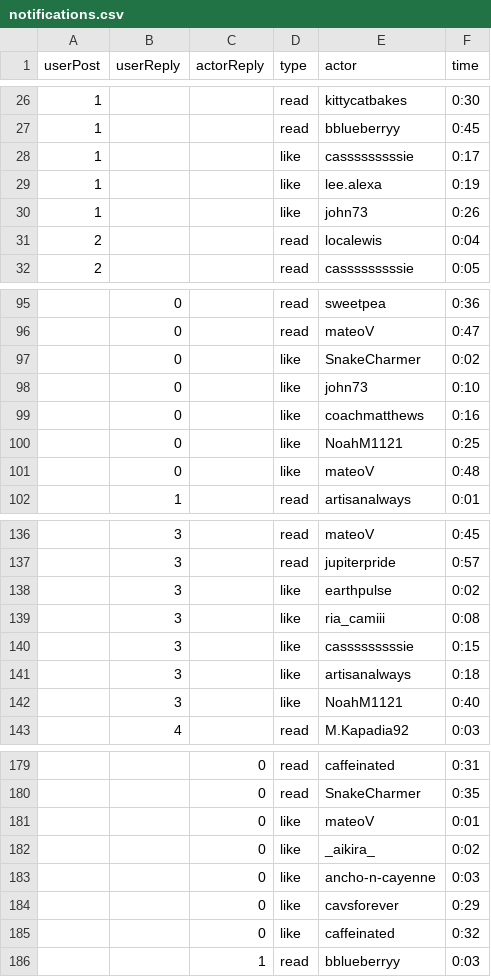
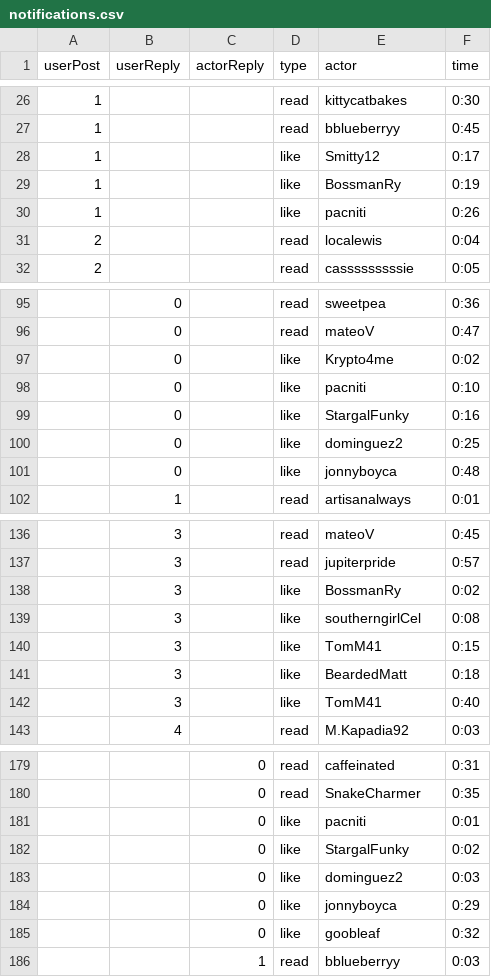
Before and after one commit to cornellsml/truman_objection, a CSV file: input/notifications.csv, drawn as a sheet; only a part is shown, gaps mark what is left out; the diff covers the shown part only.

```diff
--- a/input/notifications.csv
+++ b/input/notifications.csv
@@ -27,5 +27,5 @@ userPost,userReply,actorReply,type,actor,time
 1,,,read,bblueberryy,0:45
-1,,,like,casssssssssie,0:17
-1,,,like,lee.alexa,0:19
-1,,,like,john73,0:26
+1,,,like,Smitty12,0:17
+1,,,like,BossmanRy,0:19
+1,,,like,pacniti,0:26
 2,,,read,localewis,0:04
@@ -96,7 +96,7 @@ userPost,userReply,actorReply,type,actor,time
 ,0,,read,mateoV,0:47
-,0,,like,SnakeCharmer,0:02
-,0,,like,john73,0:10
-,0,,like,coachmatthews,0:16
-,0,,like,NoahM1121,0:25
-,0,,like,mateoV,0:48
+,0,,like,Krypto4me,0:02
+,0,,like,pacniti,0:10
+,0,,like,StargalFunky,0:16
+,0,,like,dominguez2,0:25
+,0,,like,jonnyboyca,0:48
 ,1,,read,artisanalways,0:01
@@ -137,7 +137,7 @@ userPost,userReply,actorReply,type,actor,time
 ,3,,read,jupiterpride,0:57
-,3,,like,earthpulse,0:02
-,3,,like,ria_camiii,0:08
-,3,,like,casssssssssie,0:15
-,3,,like,artisanalways,0:18
-,3,,like,NoahM1121,0:40
+,3,,like,BossmanRy,0:02
+,3,,like,southerngirlCel,0:08
+,3,,like,TomM41,0:15
+,3,,like,BeardedMatt,0:18
+,3,,like,TomM41,0:40
 ,4,,read,M.Kapadia92,0:03
@@ -180,7 +180,7 @@ userPost,userReply,actorReply,type,actor,time
 ,,0,read,SnakeCharmer,0:35
-,,0,like,mateoV,0:01
-,,0,like,_aikira_,0:02
-,,0,like,ancho-n-cayenne,0:03
-,,0,like,cavsforever,0:29
-,,0,like,caffeinated,0:32
+,,0,like,pacniti,0:01
+,,0,like,StargalFunky,0:02
+,,0,like,dominguez2,0:03
+,,0,like,jonnyboyca,0:29
+,,0,like,goobleaf,0:32
 ,,1,read,bblueberryy,0:03
```
Also changed, not shown: 52 edited cells elsewhere in this file, input/actors.csv, input/replies.csv, 5 other files.
